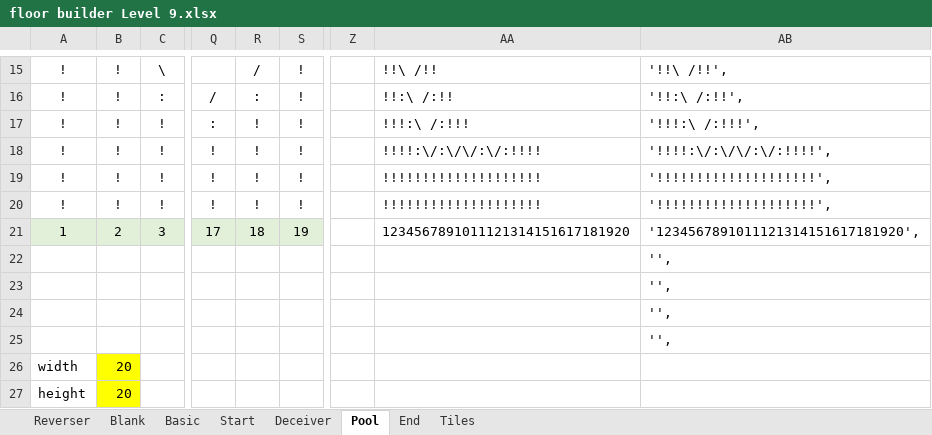
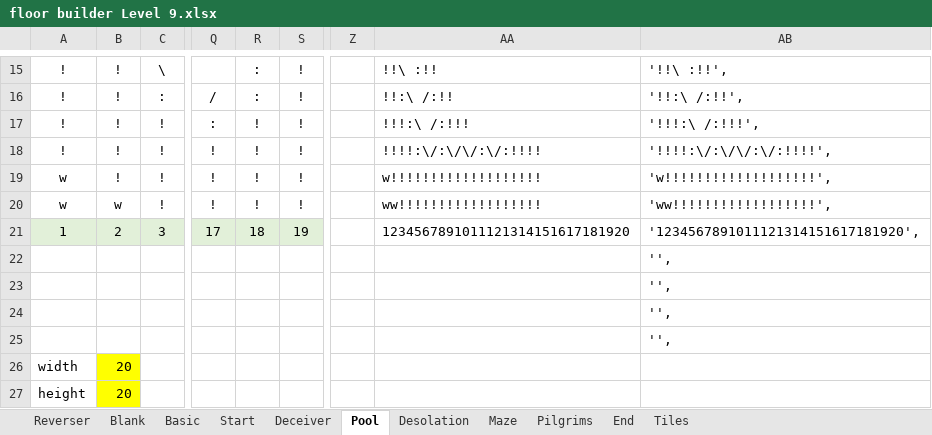
Before and after one commit to kwoolter/Tower2, an Excel workbook: game_template/model/data/floor builder Level 9.xlsx, sheet Pool, drawn as a sheet; only a part is shown, gaps mark what is left out; values as stored, in another font and other column widths than the file's, no borders; conditional formats not drawn; the diff covers the shown part only; the diff names each change by its address in the sheet, - before the commit and + after, or states it on an @@ line.

```diff
--- a/game_template/model/data/floor builder Level 9.xlsx (sheet Pool)
+++ b/game_template/model/data/floor builder Level 9.xlsx (sheet Pool)
+sheet tab: Desolation
+sheet tab: Maze
+sheet tab: Pilgrims
-R15: /
+R15: :
-AA15: !!\ /!!
+AA15: !!\ :!!
-AB15: '!!\ /!!',
+AB15: '!!\ :!!',
-A19:A20: !
+A19:A20: w
-AA19: !!!!!!!!!!!!!!!!!!!!
+AA19: w!!!!!!!!!!!!!!!!!!!
-AB19: '!!!!!!!!!!!!!!!!!!!!',
+AB19: 'w!!!!!!!!!!!!!!!!!!!',
-B20: !
+B20: w
-AA20: !!!!!!!!!!!!!!!!!!!!
+AA20: ww!!!!!!!!!!!!!!!!!!
-AB20: '!!!!!!!!!!!!!!!!!!!!',
+AB20: 'ww!!!!!!!!!!!!!!!!!!',
```
Also changed, not shown: 41 edited cells elsewhere in this sheet, 3 other files.
